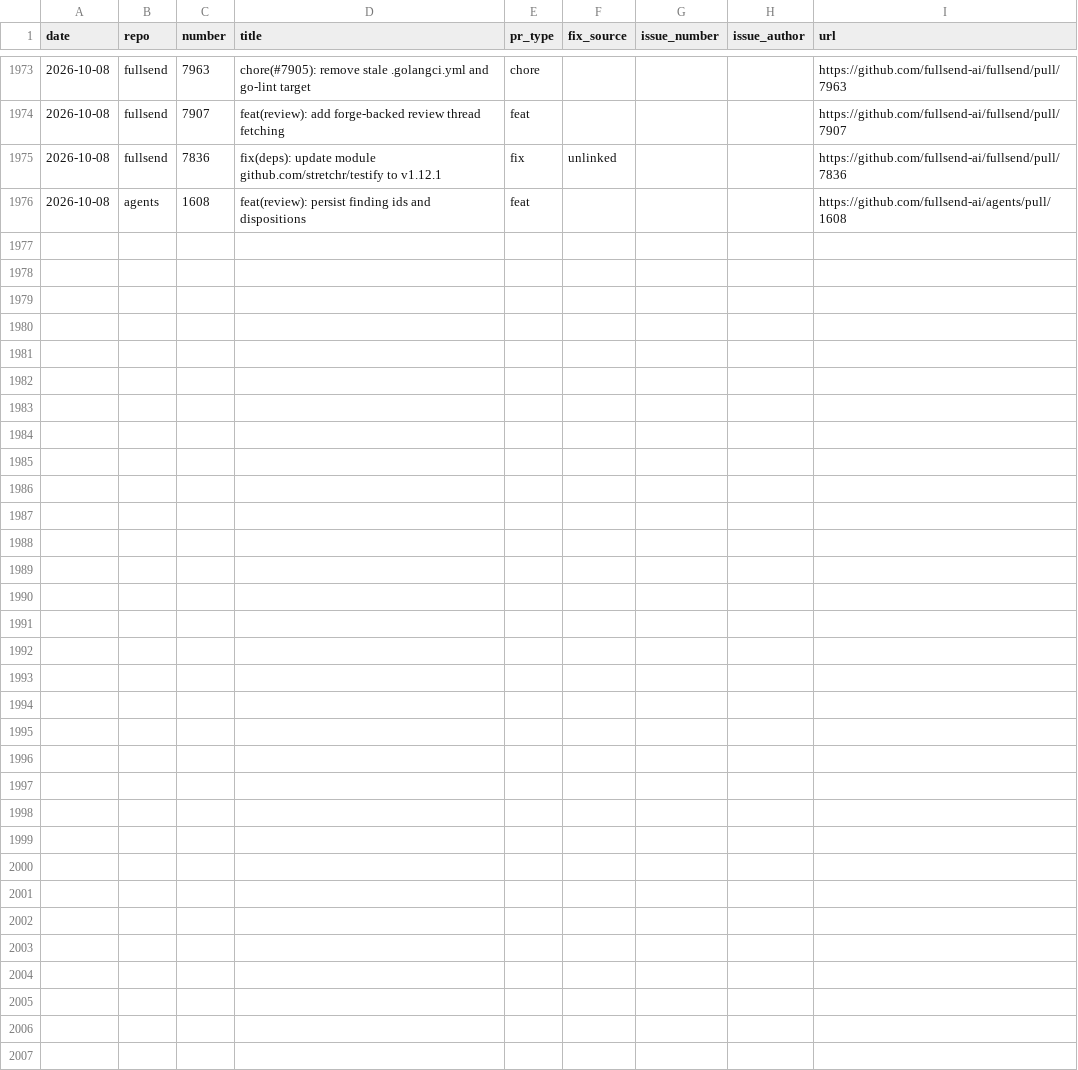
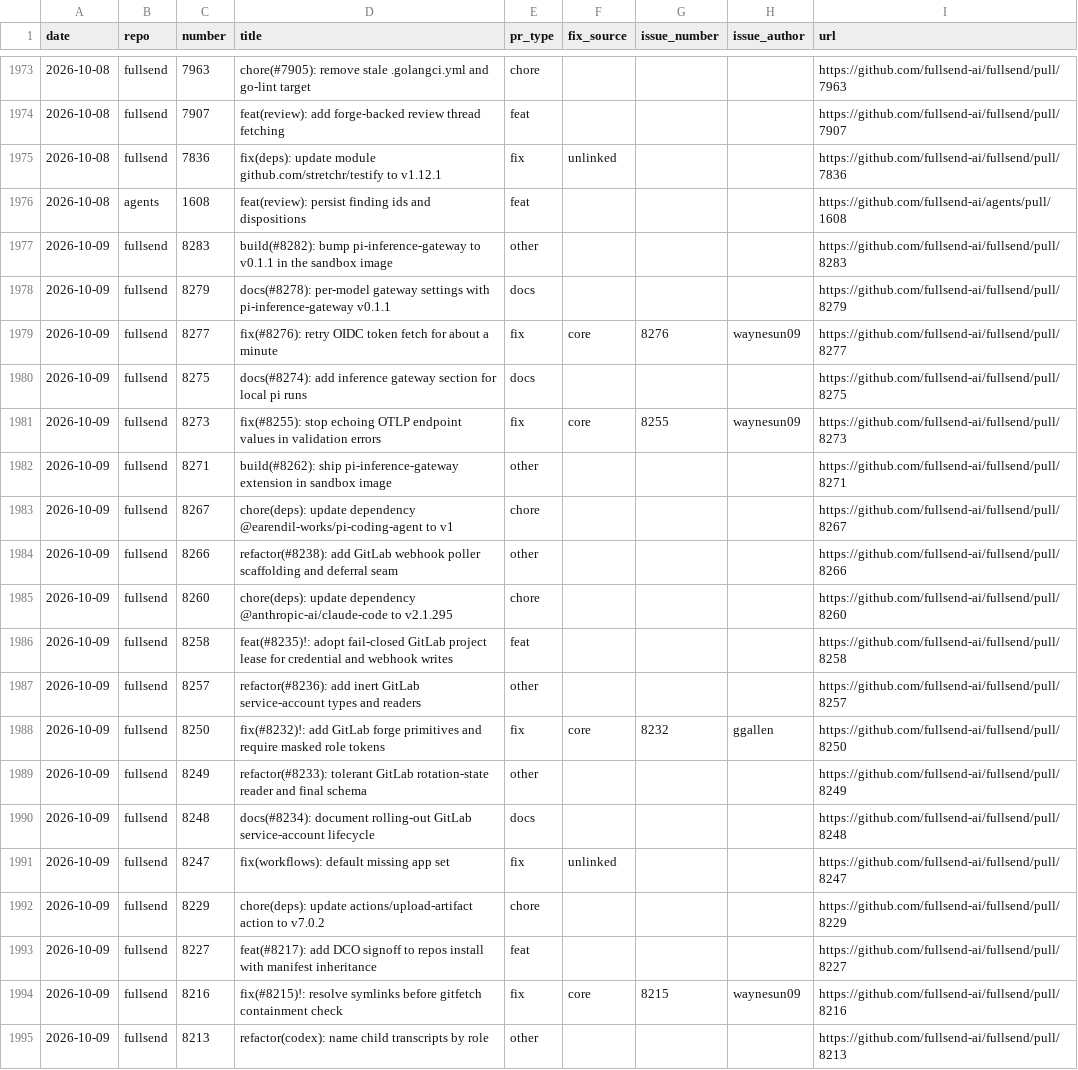
Before and after one commit to jflowers/fullsend-ai-metrics, a CSV file: docs/pr-type-details.csv, drawn as a sheet; only a part is shown, gaps mark what is left out; the diff covers the shown part only; the diff names each change by its address in the sheet, - before the commit and + after, or states it on an @@ line.

```diff
--- a/docs/pr-type-details.csv
+++ b/docs/pr-type-details.csv
+row 1977: 2026-10-09 | fullsend | 8283 | build(#8282): bump pi-inference-gateway to v0.1.1 in the sandbox image | other |  |  |  | https://github.com/fullsend-ai/fullsend/pull/8283
+row 1978: 2026-10-09 | fullsend | 8279 | docs(#8278): per-model gateway settings with pi-inference-gateway v0.1.1 | docs |  |  |  | https://github.com/fullsend-ai/fullsend/pull/8279
+row 1979: 2026-10-09 | fullsend | 8277 | fix(#8276): retry OIDC token fetch for about a minute | fix | core | 8276 | waynesun09 | https://github.com/fullsend-ai/fullsend/pull/8277
+row 1980: 2026-10-09 | fullsend | 8275 | docs(#8274): add inference gateway section for local pi runs | docs |  |  |  | https://github.com/fullsend-ai/fullsend/pull/8275
+row 1981: 2026-10-09 | fullsend | 8273 | fix(#8255): stop echoing OTLP endpoint values in validation errors | fix | core | 8255 | waynesun09 | https://github.com/fullsend-ai/fullsend/pull/8273
+row 1982: 2026-10-09 | fullsend | 8271 | build(#8262): ship pi-inference-gateway extension in sandbox image | other |  |  |  | https://github.com/fullsend-ai/fullsend/pull/8271
+row 1983: 2026-10-09 | fullsend | 8267 | chore(deps): update dependency @earendil-works/pi-coding-agent to v1 | chore |  |  |  | https://github.com/fullsend-ai/fullsend/pull/8267
+row 1984: 2026-10-09 | fullsend | 8266 | refactor(#8238): add GitLab webhook poller scaffolding and deferral seam | other |  |  |  | https://github.com/fullsend-ai/fullsend/pull/8266
+row 1985: 2026-10-09 | fullsend | 8260 | chore(deps): update dependency @anthropic-ai/claude-code to v2.1.295 | chore |  |  |  | https://github.com/fullsend-ai/fullsend/pull/8260
+row 1986: 2026-10-09 | fullsend | 8258 | feat(#8235)!: adopt fail-closed GitLab project lease for credential and webhook writes | feat |  |  |  | https://github.com/fullsend-ai/fullsend/pull/8258
+row 1987: 2026-10-09 | fullsend | 8257 | refactor(#8236): add inert GitLab service-account types and readers | other |  |  |  | https://github.com/fullsend-ai/fullsend/pull/8257
+row 1988: 2026-10-09 | fullsend | 8250 | fix(#8232)!: add GitLab forge primitives and require masked role tokens | fix | core | 8232 | ggallen | https://github.com/fullsend-ai/fullsend/pull/8250
+row 1989: 2026-10-09 | fullsend | 8249 | refactor(#8233): tolerant GitLab rotation-state reader and final schema | other |  |  |  | https://github.com/fullsend-ai/fullsend/pull/8249
+row 1990: 2026-10-09 | fullsend | 8248 | docs(#8234): document rolling-out GitLab service-account lifecycle | docs |  |  |  | https://github.com/fullsend-ai/fullsend/pull/8248
+row 1991: 2026-10-09 | fullsend | 8247 | fix(workflows): default missing app set | fix | unlinked |  |  | https://github.com/fullsend-ai/fullsend/pull/8247
+row 1992: 2026-10-09 | fullsend | 8229 | chore(deps): update actions/upload-artifact action to v7.0.2 | chore |  |  |  | https://github.com/fullsend-ai/fullsend/pull/8229
+row 1993: 2026-10-09 | fullsend | 8227 | feat(#8217): add DCO signoff to repos install with manifest inheritance | feat |  |  |  | https://github.com/fullsend-ai/fullsend/pull/8227
+row 1994: 2026-10-09 | fullsend | 8216 | fix(#8215)!: resolve symlinks before gitfetch containment check | fix | core | 8215 | waynesun09 | https://github.com/fullsend-ai/fullsend/pull/8216
+row 1995: 2026-10-09 | fullsend | 8213 | refactor(codex): name child transcripts by role | other |  |  |  | https://github.com/fullsend-ai/fullsend/pull/8213
```
Also changed, not shown: 9 added rows elsewhere in this file, docs/community-details.csv, docs/community.csv, 4 other files.
